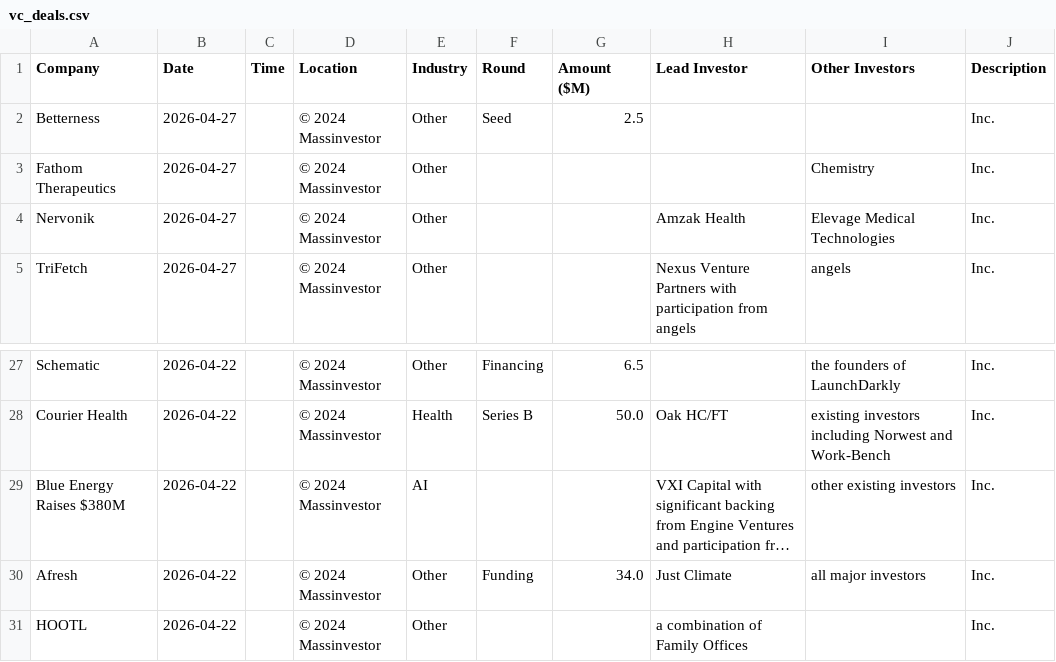
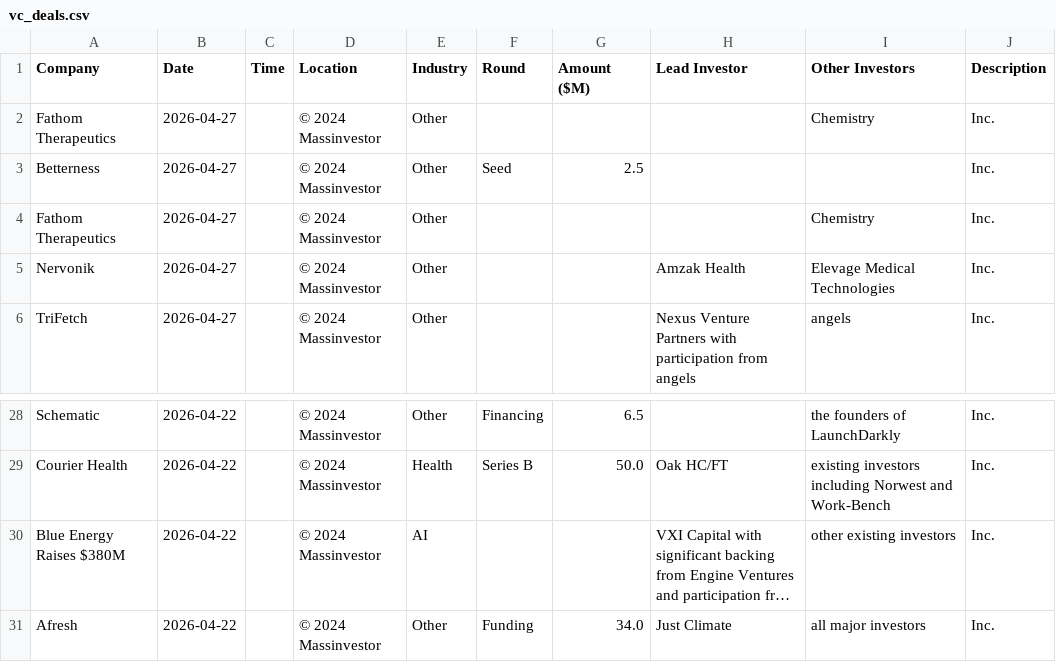
Before and after one commit to msingh6383/vcdeals, a CSV file: vc_deals.csv, drawn as a sheet; only a part is shown, gaps mark what is left out; long unchanged cells end in …; removed rows and columns are numbered as before the commit, all else as after; the diff names each change by its address in the sheet, - before the commit and + after, or states it on an @@ line.

```diff
--- a/vc_deals.csv
+++ b/vc_deals.csv
+row 2: Fathom Therapeutics | 2026-04-27 |  | © 2024 Massinvestor | Other |  |  |  | Chemistry | Inc.
-row 31: HOOTL | 2026-04-22 |  | © 2024 Massinvestor | Other |  |  | a combination of Family Offices |  | Inc.
```
Also changed, not shown: 1 other file.
